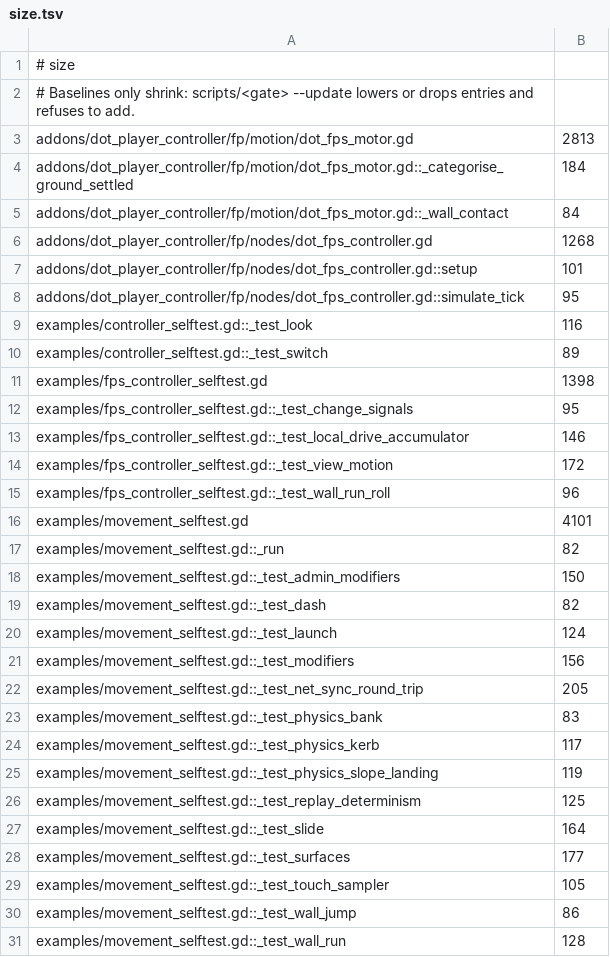
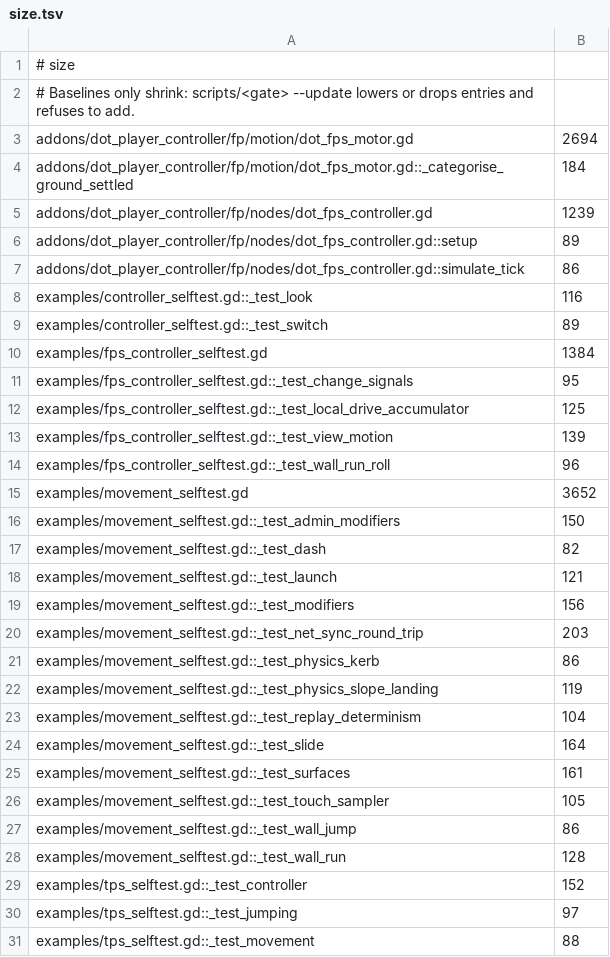
Before and after one commit to modcommunity/dot-player-controller, a TSV file: ci/efficiency/size.tsv, drawn as a sheet; only a part is shown; the shorter side is filled out with more unchanged rows; the diff covers the shown part only.

```diff
--- a/ci/efficiency/size.tsv
+++ b/ci/efficiency/size.tsv
@@ -2,28 +2,25 @@
 # Baselines only shrink: scripts/<gate> --update lowers or drops entries and refuses to add.
-addons/dot_player_controller/fp/motion/dot_fps_motor.gd	2813
+addons/dot_player_controller/fp/motion/dot_fps_motor.gd	2694
 addons/dot_player_controller/fp/motion/dot_fps_motor.gd::_categorise_ground_settled	184
-addons/dot_player_controller/fp/motion/dot_fps_motor.gd::_wall_contact	84
-addons/dot_player_controller/fp/nodes/dot_fps_controller.gd	1268
-addons/dot_player_controller/fp/nodes/dot_fps_controller.gd::setup	101
-addons/dot_player_controller/fp/nodes/dot_fps_controller.gd::simulate_tick	95
+addons/dot_player_controller/fp/nodes/dot_fps_controller.gd	1239
+addons/dot_player_controller/fp/nodes/dot_fps_controller.gd::setup	89
+addons/dot_player_controller/fp/nodes/dot_fps_controller.gd::simulate_tick	86
 examples/controller_selftest.gd::_test_look	116
 examples/controller_selftest.gd::_test_switch	89
-examples/fps_controller_selftest.gd	1398
+examples/fps_controller_selftest.gd	1384
 examples/fps_controller_selftest.gd::_test_change_signals	95
-examples/fps_controller_selftest.gd::_test_local_drive_accumulator	146
-examples/fps_controller_selftest.gd::_test_view_motion	172
+examples/fps_controller_selftest.gd::_test_local_drive_accumulator	125
+examples/fps_controller_selftest.gd::_test_view_motion	139
 examples/fps_controller_selftest.gd::_test_wall_run_roll	96
-examples/movement_selftest.gd	4101
-examples/movement_selftest.gd::_run	82
+examples/movement_selftest.gd	3652
 examples/movement_selftest.gd::_test_admin_modifiers	150
 examples/movement_selftest.gd::_test_dash	82
-examples/movement_selftest.gd::_test_launch	124
+examples/movement_selftest.gd::_test_launch	121
 examples/movement_selftest.gd::_test_modifiers	156
-examples/movement_selftest.gd::_test_net_sync_round_trip	205
-examples/movement_selftest.gd::_test_physics_bank	83
-examples/movement_selftest.gd::_test_physics_kerb	117
+examples/movement_selftest.gd::_test_net_sync_round_trip	203
+examples/movement_selftest.gd::_test_physics_kerb	86
 examples/movement_selftest.gd::_test_physics_slope_landing	119
-examples/movement_selftest.gd::_test_replay_determinism	125
+examples/movement_selftest.gd::_test_replay_determinism	104
 examples/movement_selftest.gd::_test_slide	164
-examples/movement_selftest.gd::_test_surfaces	177
+examples/movement_selftest.gd::_test_surfaces	161
 examples/movement_selftest.gd::_test_touch_sampler	105
```
Also changed, not shown: 1 removed row elsewhere in this file, ci/efficiency/comments.tsv, 26 other files.
